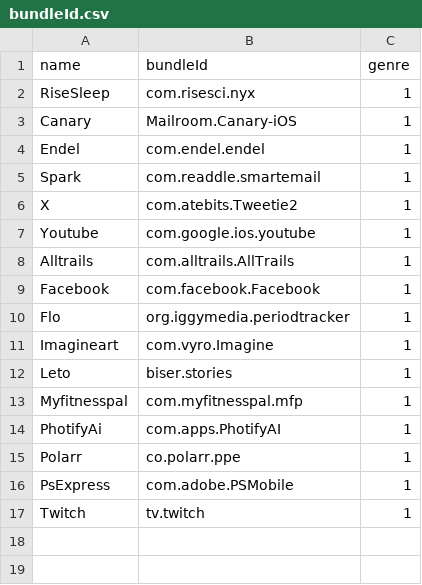
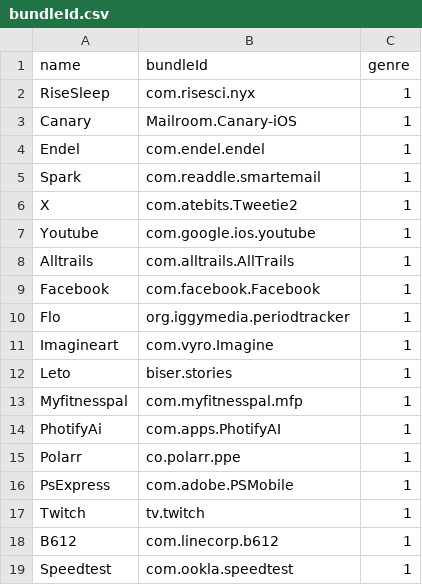
Before and after one commit to ph34rar5on/AppTesters_Repo, a CSV file: bundleId.csv, drawn as a sheet.

```diff
--- a/bundleId.csv
+++ b/bundleId.csv
@@ -17 +17,3 @@ PsExpress,com.adobe.PSMobile,1
 Twitch,tv.twitch,1
+B612,com.linecorp.b612,1
+Speedtest,com.ookla.speedtest,1
```
Also changed, not shown: 4 other files.
